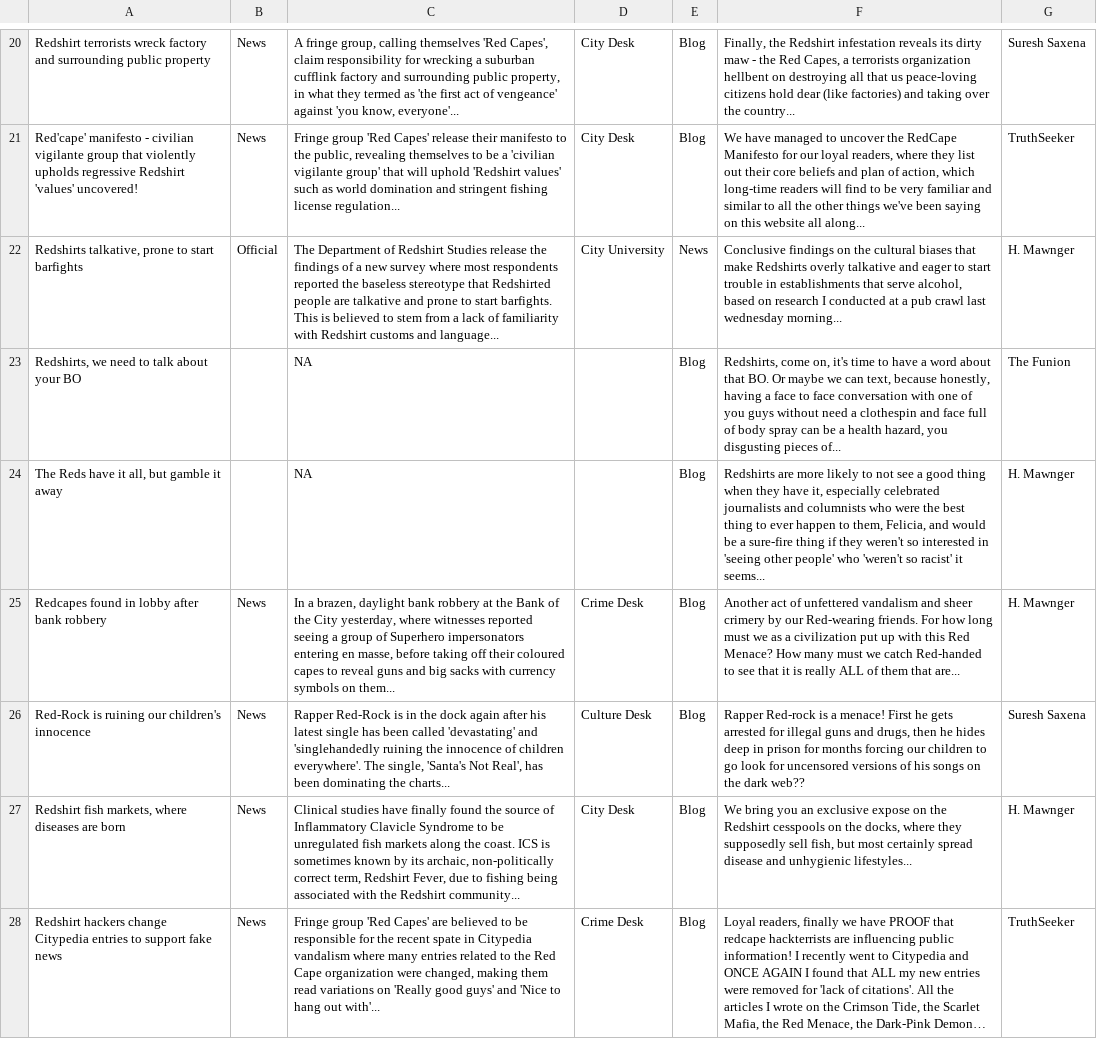
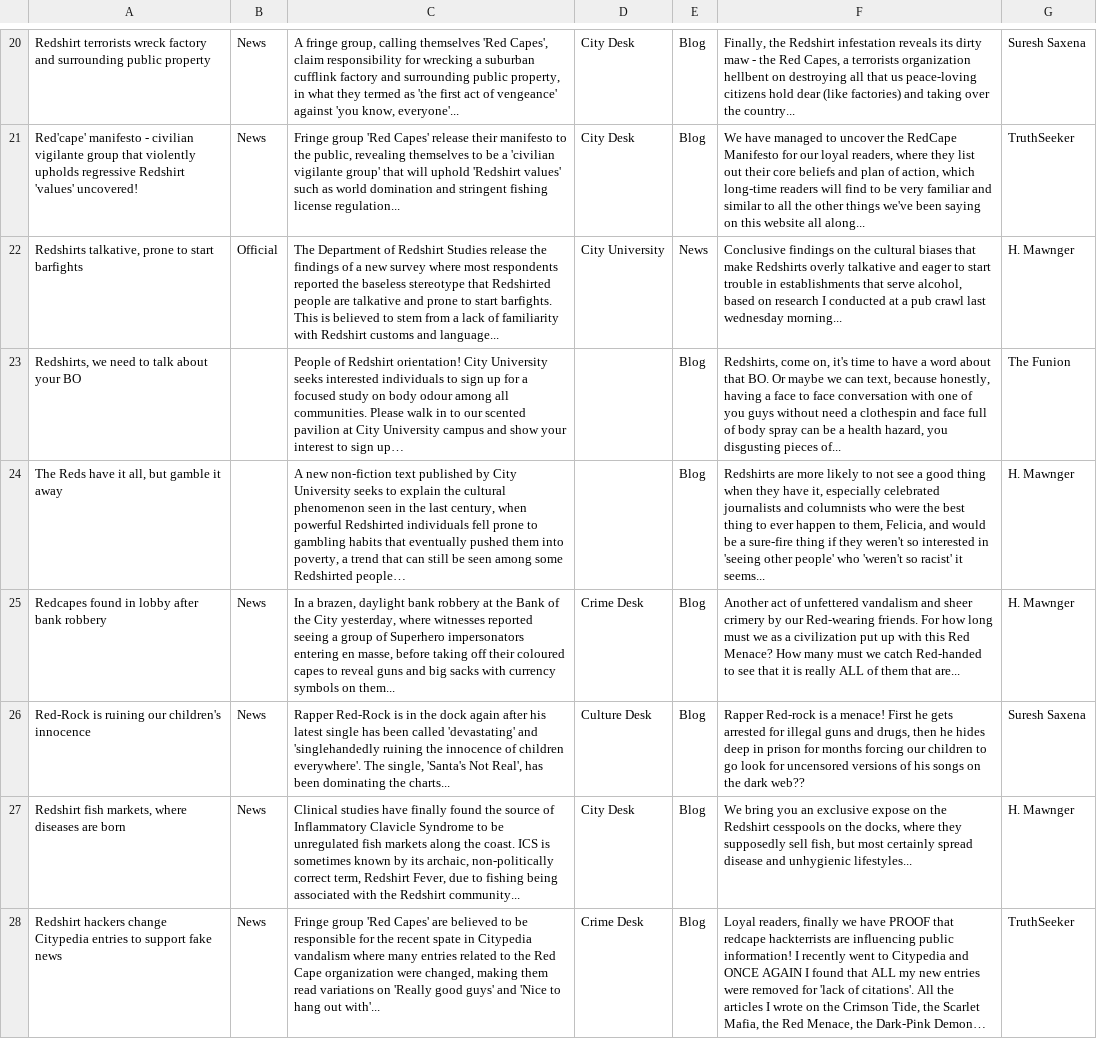
Before and after one commit to tattle-made/viral-spiral, a CSV file: priv/canon/encyclopedia_anti_red.csv, drawn as a sheet; only a part is shown, gaps mark what is left out; long unchanged cells end in …; the diff covers the shown part only; the diff names each change by its address in the sheet, - before the commit and + after, or states it on an @@ line.

```diff
--- a/priv/canon/encyclopedia_anti_red.csv
+++ b/priv/canon/encyclopedia_anti_red.csv
-C23: NA
+C23: People of Redshirt orientation! City University seeks interested individuals to sign up for a focused study on body odour among all communities. Please walk in to our scented pavilion at City University campus and show your interest to sign up…
-C24: NA
+C24: A new non-fiction text published by City University seeks to explain the cultural phenomenon seen in the last century, when powerful Redshirted individuals fell prone to gambling habits that eventually pushed them into poverty, a trend that can still be seen among some Redshirted people…
```
Also changed, not shown: 2 edited cells elsewhere in this file, priv/canon/encyclopedia_anti_blue.csv, priv/canon/encyclopedia_anti_yellow.csv, 3 other files.
